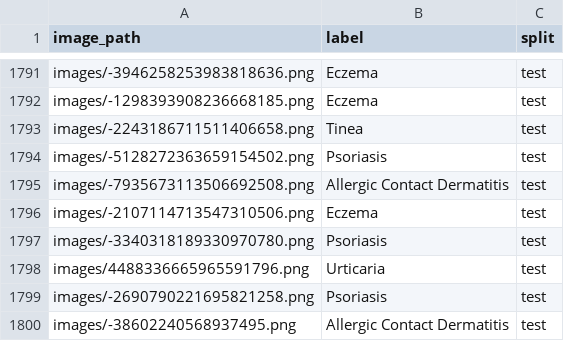
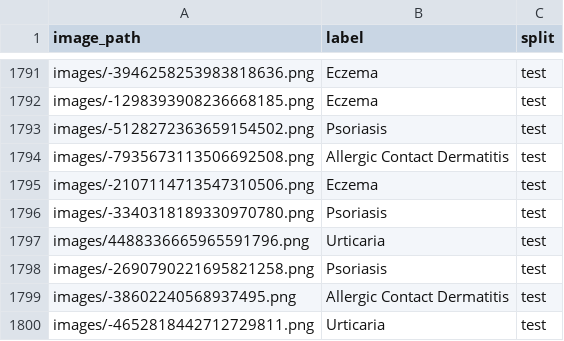
Before and after one commit to buiswrld/SkinGPT-4, a CSV file: data/data.csv, drawn as a sheet; only a part is shown, gaps mark what is left out; the shorter side is filled out with more unchanged rows; the diff names each change by its address in the sheet, - before the commit and + after, or states it on an @@ line.

Commit message:
temporarily removing data anomaly

```diff
--- a/data/data.csv
+++ b/data/data.csv
-row 1793: images/-2243186711511406658.png | Tinea | test
```
